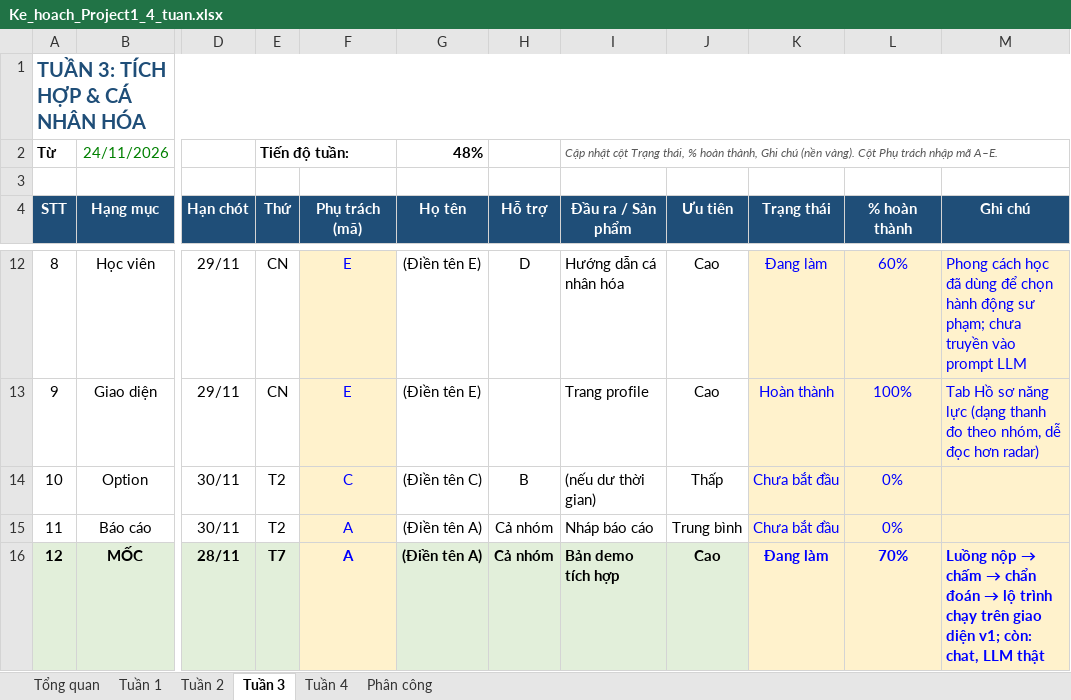
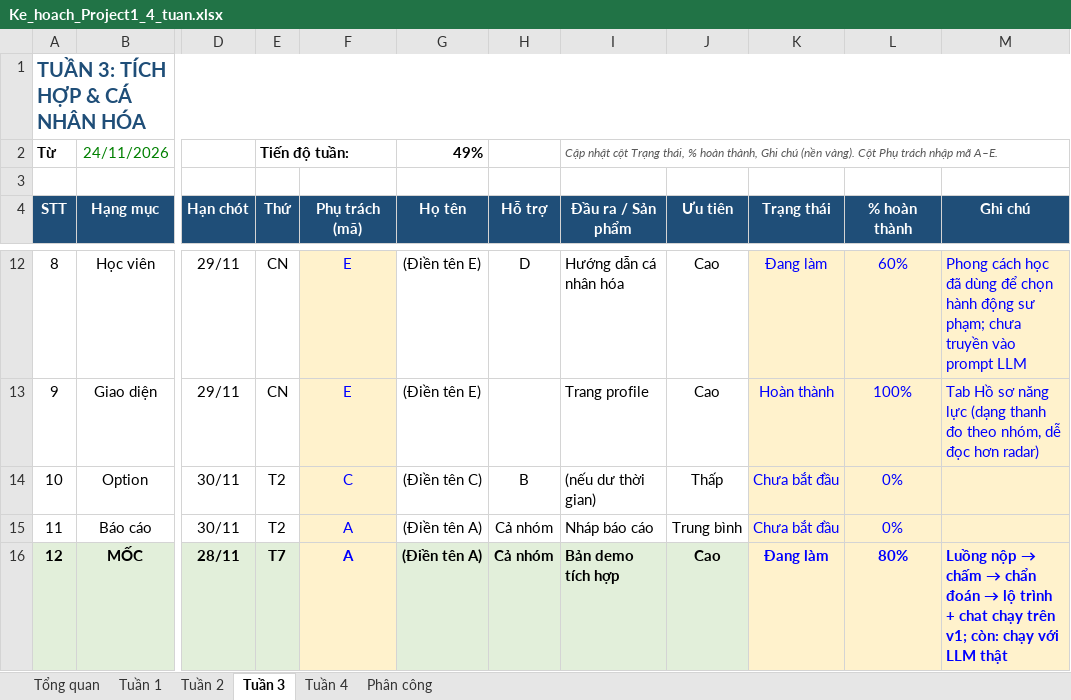
Before and after one commit to namt9/kt-learning-assistant, an Excel workbook: docs/Ke_hoach_Project1_4_tuan.xlsx, sheet Tuần 3, drawn as a sheet; only a part is shown, gaps mark what is left out; values as stored, in another font and other column widths than the file's, no borders; conditional formats not drawn; the diff names each change by its address in the sheet, - before the commit and + after, or states it on an @@ line.

```diff
--- a/docs/Ke_hoach_Project1_4_tuan.xlsx (sheet Tuần 3)
+++ b/docs/Ke_hoach_Project1_4_tuan.xlsx (sheet Tuần 3)
-G2 (Họ tên): 48%
+G2 (Họ tên): 49%
-L16 (% hoàn thành): 70%
+L16 (% hoàn thành): 80%
-M16 (Ghi chú): …lộ trình chạy trên giao diện v1; còn: chat, LLM thật
+M16 (Ghi chú): …lộ trình + chat chạy trên v1; còn: chạy với LLM thật
```
Also changed, not shown: sheet Tổng quan, sheet Tuần 2, 4 other files.
